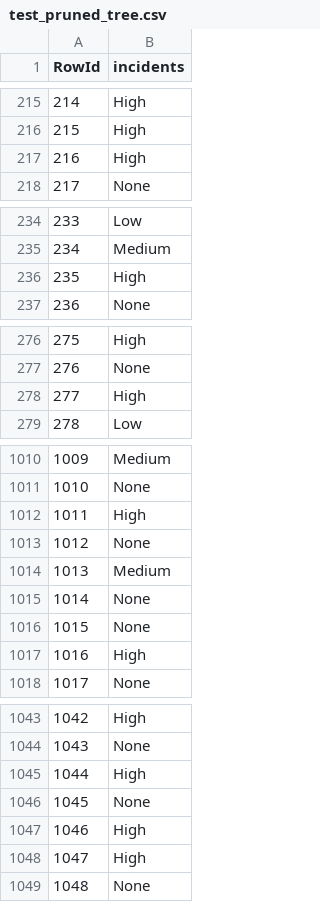
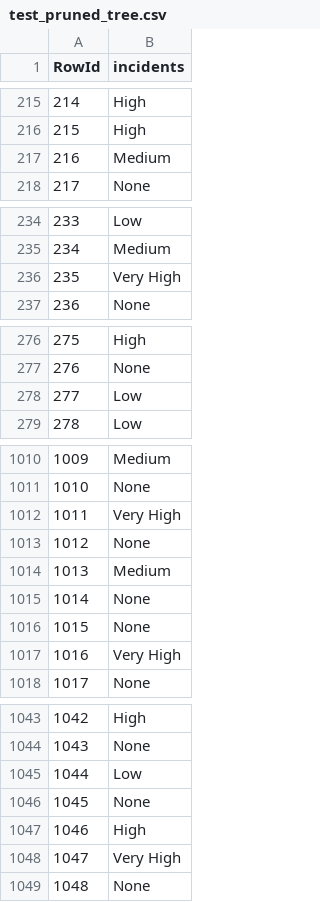
Before and after one commit to Miyagi61/DAA_TAREFA_GRUPO, a CSV file: test_pruned_tree.csv, drawn as a sheet; only a part is shown, gaps mark what is left out; the diff covers the shown part only.

```diff
--- a/test_pruned_tree.csv
+++ b/test_pruned_tree.csv
@@ -216,3 +216,3 @@ RowId,incidents
 215,High
-216,High
+216,Medium
 217,None
@@ -235,3 +235,3 @@ RowId,incidents
 234,Medium
-235,High
+235,Very High
 236,None
@@ -277,3 +277,3 @@ RowId,incidents
 276,None
-277,High
+277,Low
 278,Low
@@ -1011,3 +1011,3 @@ RowId,incidents
 1010,None
-1011,High
+1011,Very High
 1012,None
@@ -1016,3 +1016,3 @@ RowId,incidents
 1015,None
-1016,High
+1016,Very High
 1017,None
@@ -1044,6 +1044,6 @@ RowId,incidents
 1043,None
-1044,High
+1044,Low
 1045,None
 1046,High
-1047,High
+1047,Very High
 1048,None
```
Also changed, not shown: 17 edited cells elsewhere in this file, test.csv, 3 other files.
